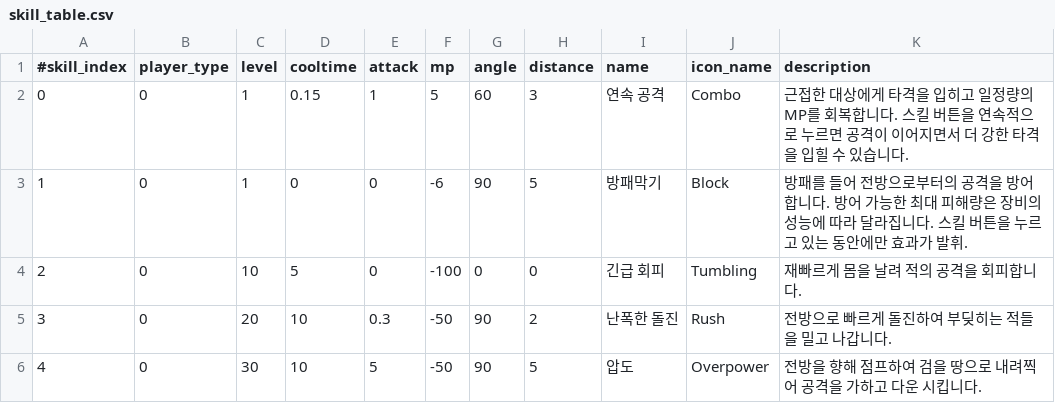
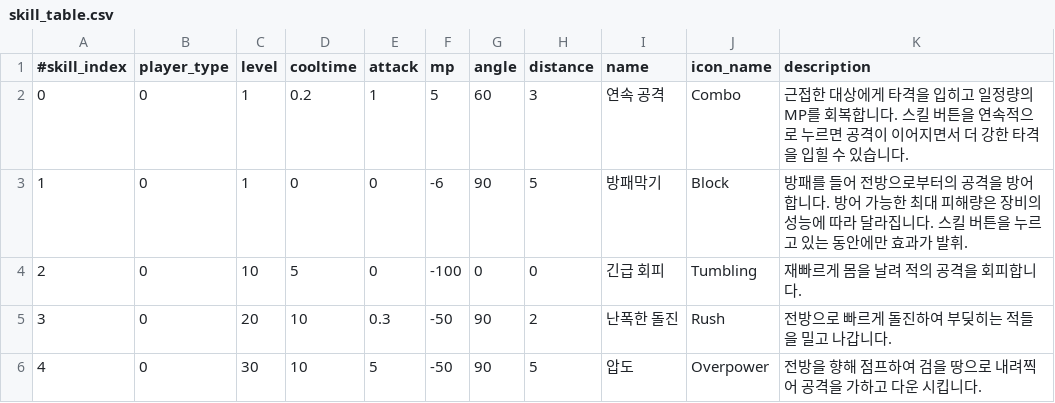
Before and after one commit to KorJS/RPG_Project, a CSV file: Project/RPG/Tables/skill_table.csv, drawn as a sheet.

```diff
--- a/Project/RPG/Tables/skill_table.csv
+++ b/Project/RPG/Tables/skill_table.csv
@@ -1,3 +1,3 @@
 #skill_index,player_type,level,cooltime,attack,mp,angle,distance,name,icon_name,description
-0,0,1,0.15,1,5,60,3,연속 공격,Combo,근접한 대상에게 타격을 입히고 일정량의 MP를 회복합니다. 스킬 버튼을 연속적으로 누르면 공격이 이어지면서 더 강한 타격을 입힐 수 있습니다.
+0,0,1,0.2,1,5,60,3,연속 공격,Combo,근접한 대상에게 타격을 입히고 일정량의 MP를 회복합니다. 스킬 버튼을 연속적으로 누르면 공격이 이어지면서 더 강한 타격을 입힐 수 있습니다.
 1,0,1,0,0,-6,90,5,방패막기,Block,방패를 들어 전방으로부터의 공격을 방어합니다. 방어 가능한 최대 피해량은 장비의 성능에 따라 달라집니다. 스킬 버튼을 누르고 있는 동안에만 효과가 발휘.
```
Also changed, not shown: Tables/skill_table.csv, 49 other files.
